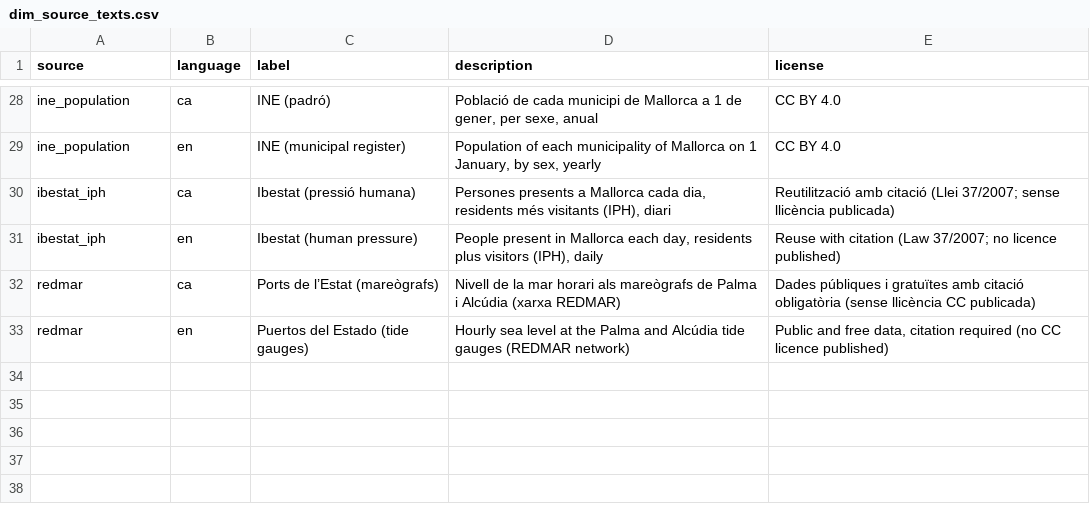
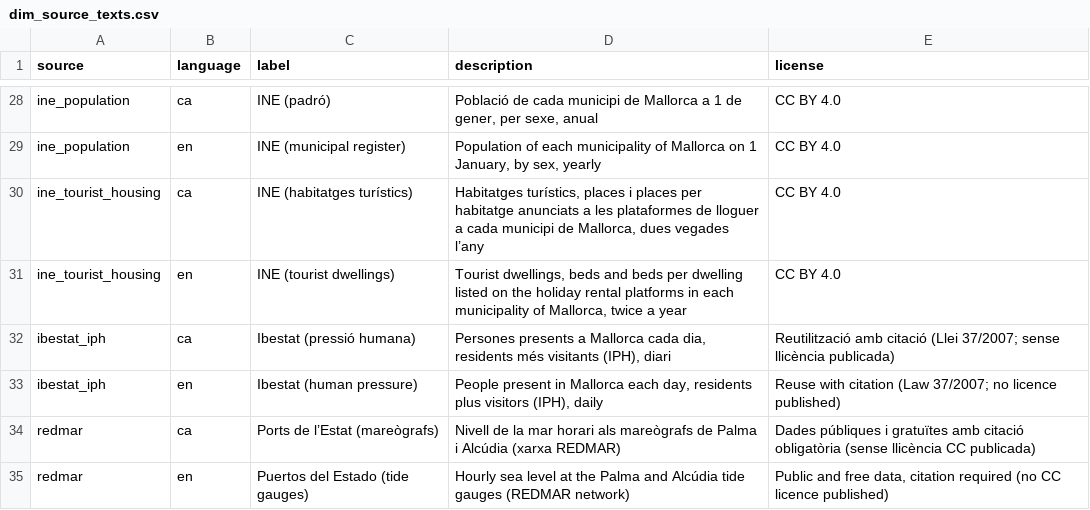
Before and after one commit to AlexandreColl/MallorcaDataPlatform, a CSV file: dbt/seeds/dim_source_texts.csv, drawn as a sheet; only a part is shown, gaps mark what is left out.

Commit message:
✨ feat(connector): add the tourist dwellings of the INE per municipality
The INE experimental statistic counts the holiday rental listings of every
municipality twice a year. It reaches gold (fct_tourist_dwellings), the API
(/v1/tourism/dwellings) and a new layer of the Mobility map, per 1,000
inhabitants of the register.

```diff
--- a/dbt/seeds/dim_source_texts.csv
+++ b/dbt/seeds/dim_source_texts.csv
@@ -29,2 +29,4 @@ ine_population,ca,INE (padró),"Població de cada municipi de Mallorca a 1 de ge
 ine_population,en,INE (municipal register),"Population of each municipality of Mallorca on 1 January, by sex, yearly",CC BY 4.0
+ine_tourist_housing,ca,INE (habitatges turístics),"Habitatges turístics, places i places per habitatge anunciats a les plataformes de lloguer a cada municipi de Mallorca, dues vegades l’any",CC BY 4.0
+ine_tourist_housing,en,INE (tourist dwellings),"Tourist dwellings, beds and beds per dwelling listed on the holiday rental platforms in each municipality of Mallorca, twice a year",CC BY 4.0
 ibestat_iph,ca,Ibestat (pressió humana),"Persones presents a Mallorca cada dia, residents més visitants (IPH), diari",Reutilització amb citació (Llei 37/2007; sense llicència publicada)
```
Also changed, not shown: dbt/seeds/dim_sources.csv, 40 other files.
